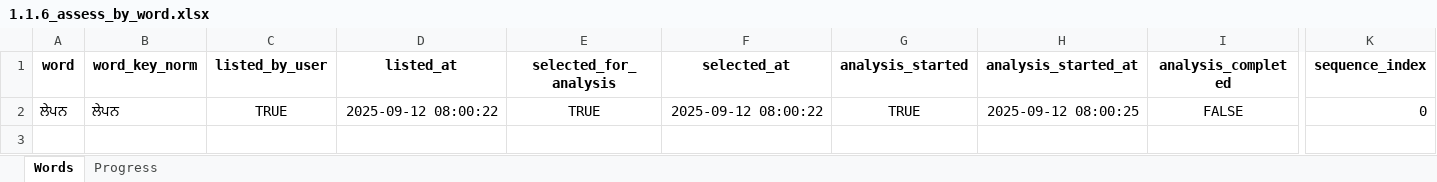
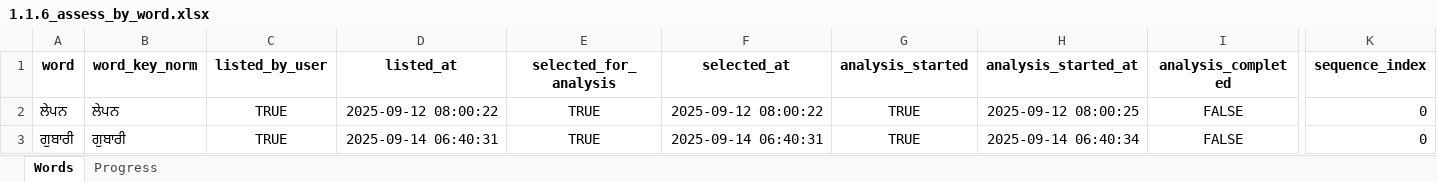
Before and after one commit to vije1711/Birha, an Excel workbook: 1.1.6_assess_by_word.xlsx, sheet Words, drawn as a sheet; only a part is shown, gaps mark what is left out; values as stored, in another font and other column widths than the file's, no borders; rows hold the shown columns only; the diff names each change by its address in the sheet, - before the commit and + after, or states it on an @@ line.

```diff
--- a/1.1.6_assess_by_word.xlsx (sheet Words)
+++ b/1.1.6_assess_by_word.xlsx (sheet Words)
+row 3: ਗੁਬਾਰੀ | ਗੁਬਾਰੀ | TRUE | 2025-09-14 06:40:31 | TRUE | 2025-09-14 06:40:31 | TRUE | 2025-09-14 06:40:34 | FALSE | 0
```
Also changed, not shown: sheet Progress, 4 other files.
